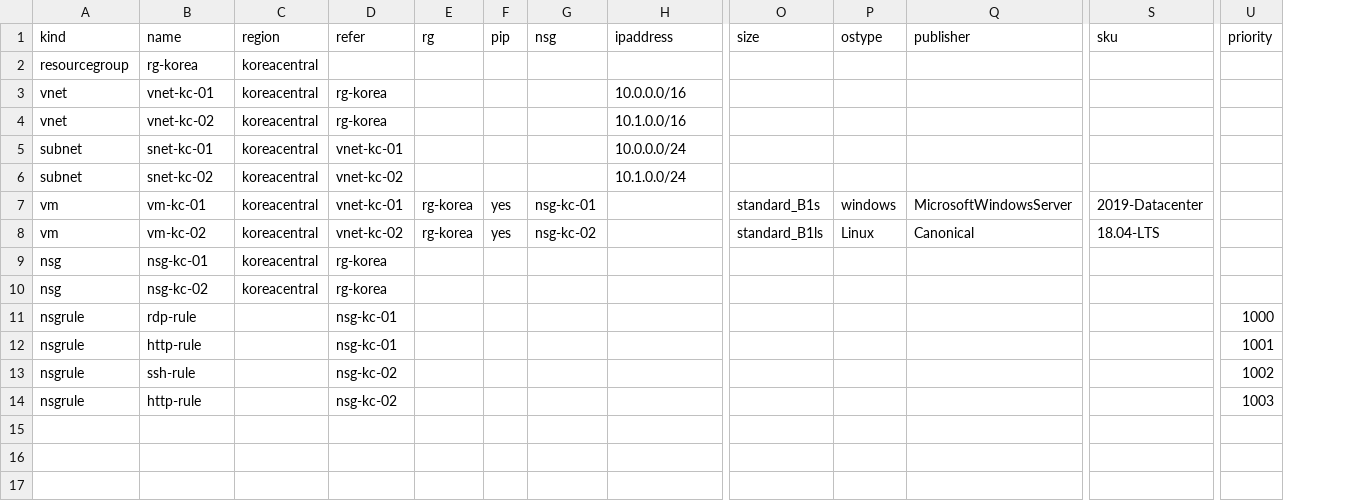
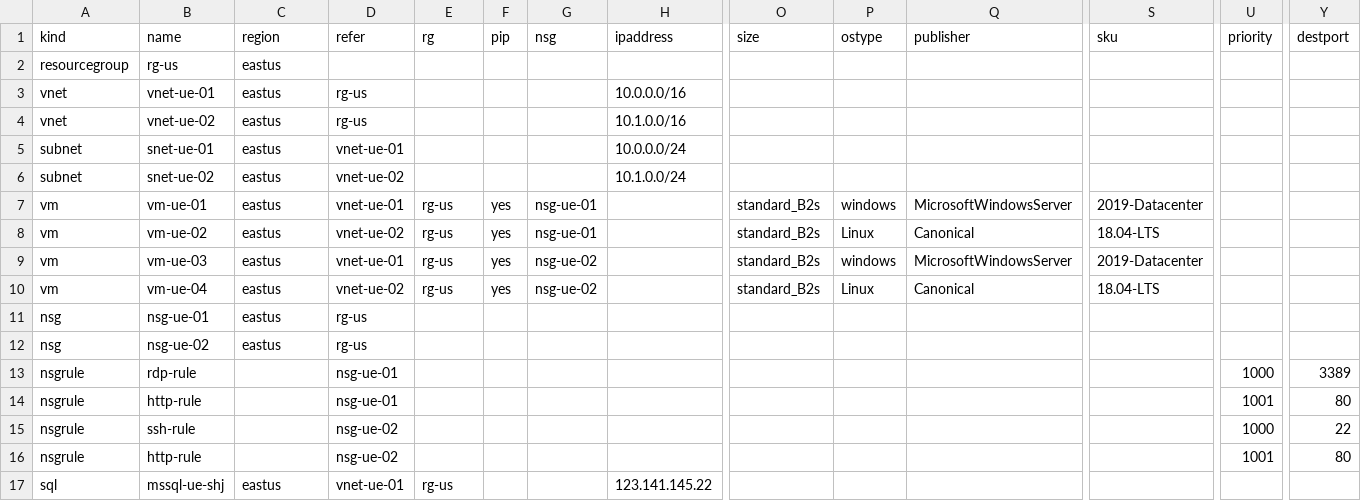
Before and after one commit to shj6214/Git_Test, a CSV file: resource_v4.1.csv, drawn as a sheet; only a part is shown, gaps mark what is left out; addresses are those after the commit; rows hold the shown columns only; the diff names each change by its address in the sheet, - before the commit and + after, or states it on an @@ line.

```diff
--- a/resource_v4.1.csv
+++ b/resource_v4.1.csv
+column Y (destport), rows 13-16: 3389 | 80 | 22 | 80
-B2 (name): rg-korea
+B2 (name): rg-us
-C2:C8 (region): koreacentral
+C2:C8 (region): eastus
-B3 (name): vnet-kc-01
+B3 (name): vnet-ue-01
-D3:D4 (refer): rg-korea
+D3:D4 (refer): rg-us
-B4 (name): vnet-kc-02
+B4 (name): vnet-ue-02
-B5 (name): snet-kc-01
+B5 (name): snet-ue-01
-D5 (refer): vnet-kc-01
+D5 (refer): vnet-ue-01
-B6 (name): snet-kc-02
+B6 (name): snet-ue-02
-D6 (refer): vnet-kc-02
+D6 (refer): vnet-ue-02
-B7 (name): vm-kc-01
+B7 (name): vm-ue-01
-D7 (refer): vnet-kc-01
+D7 (refer): vnet-ue-01
-E7:E8 (rg): rg-korea
+E7:E8 (rg): rg-us
-G7 (nsg): nsg-kc-01
+G7 (nsg): nsg-ue-01
-O7 (size): standard_B1s
+O7 (size): standard_B2s
-B8 (name): vm-kc-02
+B8 (name): vm-ue-02
-D8 (refer): vnet-kc-02
+D8 (refer): vnet-ue-02
-G8 (nsg): nsg-kc-02
+G8 (nsg): nsg-ue-01
-O8 (size): standard_B1ls
+O8 (size): standard_B2s
+row 9: vm | vm-ue-03 | eastus | vnet-ue-01 | rg-us | yes | nsg-ue-02 |  | standard_B2s | windows | MicrosoftWindowsServer | 2019-Datacenter
+row 10: vm | vm-ue-04 | eastus | vnet-ue-02 | rg-us | yes | nsg-ue-02 |  | standard_B2s | Linux | Canonical | 18.04-LTS
-B11 (name): nsg-kc-01
+B11 (name): nsg-ue-01
-C11:C12 (region): koreacentral
+C11:C12 (region): eastus
-D11:D12 (refer): rg-korea
+D11:D12 (refer): rg-us
-B12 (name): nsg-kc-02
+B12 (name): nsg-ue-02
-D13:D14 (refer): nsg-kc-01
+D13:D14 (refer): nsg-ue-01
-D15:D16 (refer): nsg-kc-02
+D15:D16 (refer): nsg-ue-02
-U15 (priority): 1002
+U15 (priority): 1000
-U16 (priority): 1003
+U16 (priority): 1001
+row 17: sql | mssql-ue-shj | eastus | vnet-ue-01 | rg-us |  |  | 123.141.145.22
```
Also changed, not shown: 4 other files.
